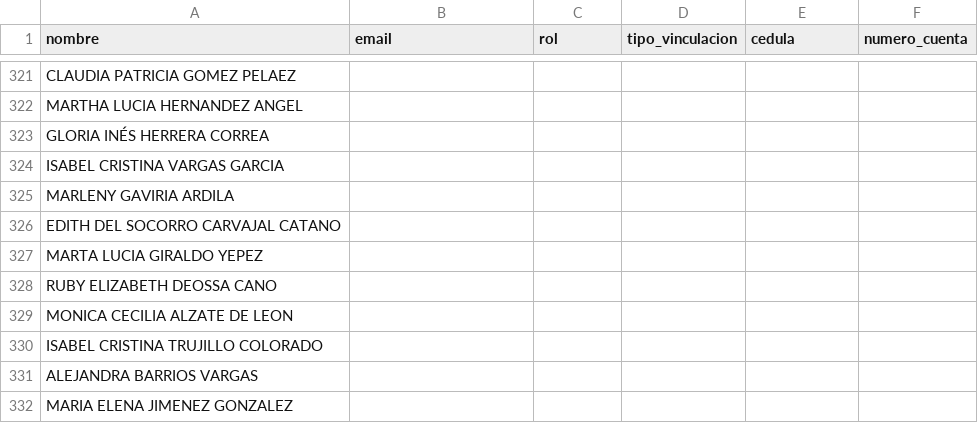
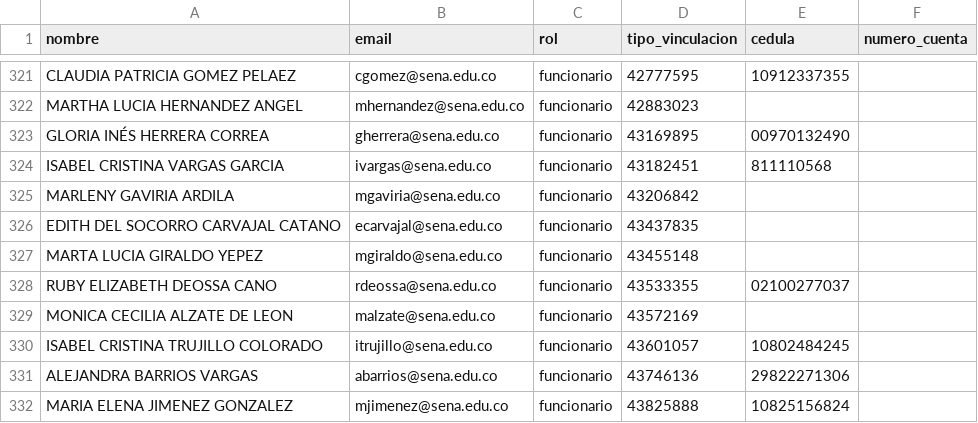
Before and after one commit to sebastianmm2714/agendaCTGI, a CSV file: database/data/Usuarios.csv, drawn as a sheet; only a part is shown, gaps mark what is left out; the diff covers the shown part only; the diff names each change by its address in the sheet, - before the commit and + after, or states it on an @@ line.

Commit message:
cambios funcionarios

```diff
--- a/database/data/Usuarios.csv
+++ b/database/data/Usuarios.csv
-B321 (email): (empty)
+B321 (email): cgomez@sena.edu.co
-C321:C332 (rol): (empty)
+C321:C332 (rol): funcionario
-D321 (tipo_vinculacion): (empty)
+D321 (tipo_vinculacion): 42777595
-E321 (cedula): (empty)
+E321 (cedula): 10912337355
-B322 (email): (empty)
+B322 (email): mhernandez@sena.edu.co
-D322 (tipo_vinculacion): (empty)
+D322 (tipo_vinculacion): 42883023
-B323 (email): (empty)
+B323 (email): gherrera@sena.edu.co
-D323 (tipo_vinculacion): (empty)
+D323 (tipo_vinculacion): 43169895
-E323 (cedula): (empty)
+E323 (cedula): 00970132490
-B324 (email): (empty)
+B324 (email): ivargas@sena.edu.co
-D324 (tipo_vinculacion): (empty)
+D324 (tipo_vinculacion): 43182451
-E324 (cedula): (empty)
+E324 (cedula): 811110568
-B325 (email): (empty)
+B325 (email): mgaviria@sena.edu.co
-D325 (tipo_vinculacion): (empty)
+D325 (tipo_vinculacion): 43206842
-B326 (email): (empty)
+B326 (email): ecarvajal@sena.edu.co
-D326 (tipo_vinculacion): (empty)
+D326 (tipo_vinculacion): 43437835
-B327 (email): (empty)
+B327 (email): mgiraldo@sena.edu.co
-D327 (tipo_vinculacion): (empty)
+D327 (tipo_vinculacion): 43455148
-B328 (email): (empty)
+B328 (email): rdeossa@sena.edu.co
-D328 (tipo_vinculacion): (empty)
+D328 (tipo_vinculacion): 43533355
-E328 (cedula): (empty)
+E328 (cedula): 02100277037
-B329 (email): (empty)
+B329 (email): malzate@sena.edu.co
-D329 (tipo_vinculacion): (empty)
+D329 (tipo_vinculacion): 43572169
-B330 (email): (empty)
+B330 (email): itrujillo@sena.edu.co
-D330 (tipo_vinculacion): (empty)
+D330 (tipo_vinculacion): 43601057
-E330 (cedula): (empty)
+E330 (cedula): 10802484245
-B331 (email): (empty)
+B331 (email): abarrios@sena.edu.co
-D331 (tipo_vinculacion): (empty)
+D331 (tipo_vinculacion): 43746136
-E331 (cedula): (empty)
+E331 (cedula): 29822271306
-B332 (email): (empty)
+B332 (email): mjimenez@sena.edu.co
-D332 (tipo_vinculacion): (empty)
+D332 (tipo_vinculacion): 43825888
-E332 (cedula): (empty)
+E332 (cedula): 10825156824
```
Also changed, not shown: 125 edited cells elsewhere in this file.
